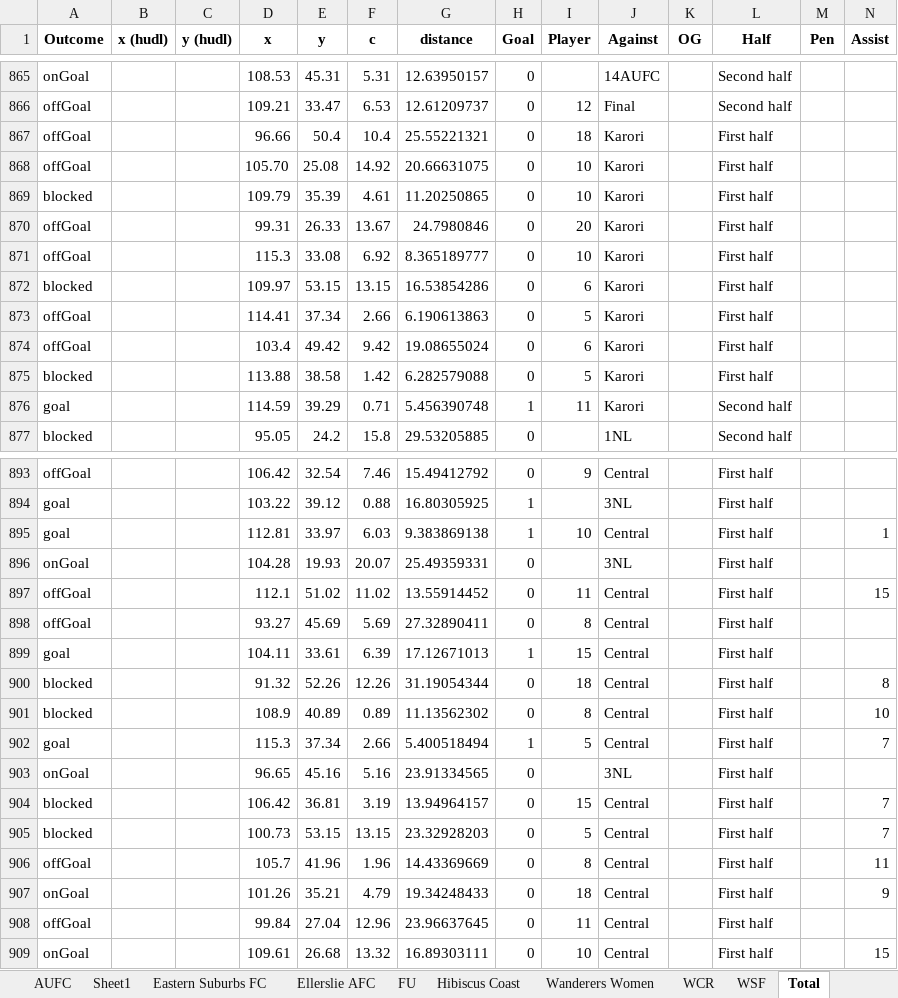
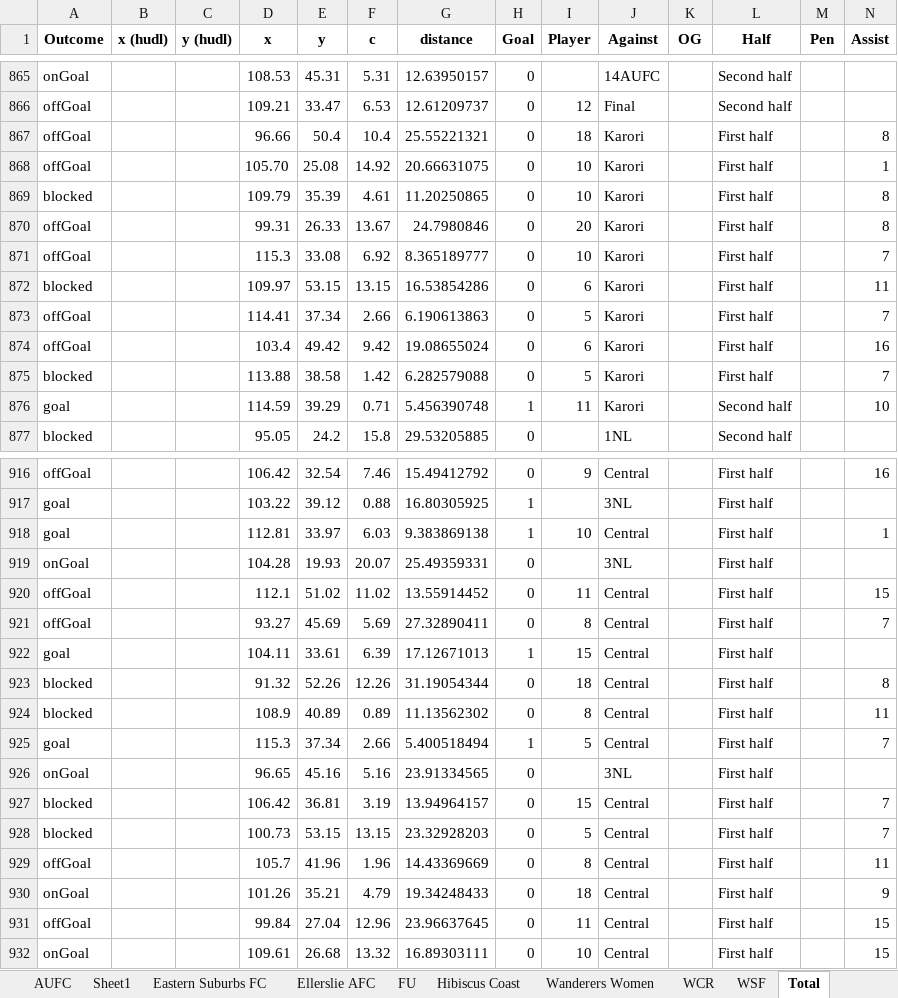
Before and after one commit to f1uk3y/ExpectedGoalsModel, an Excel workbook: AucklandUnitedShots2023-24.xlsx, sheet Total, drawn as a sheet; only a part is shown, gaps mark what is left out; values as stored, in another font and other column widths than the file's, no borders; addresses are those after the commit; the diff covers the shown part only; the diff names each change by its address in the sheet, - before the commit and + after, or states it on an @@ line.

```diff
--- a/AucklandUnitedShots2023-24.xlsx (sheet Total)
+++ b/AucklandUnitedShots2023-24.xlsx (sheet Total)
-N867 (Assist): (empty)
+N867 (Assist): 8
-N868 (Assist): (empty)
+N868 (Assist): 1
-N869:N870 (Assist): (empty)
+N869:N870 (Assist): 8
-N871 (Assist): (empty)
+N871 (Assist): 7
-N872 (Assist): (empty)
+N872 (Assist): 11
-N873 (Assist): (empty)
+N873 (Assist): 7
-N874 (Assist): (empty)
+N874 (Assist): 16
-N875 (Assist): (empty)
+N875 (Assist): 7
-N876 (Assist): (empty)
+N876 (Assist): 10
-N916 (Assist): (empty)
+N916 (Assist): 16
-N921 (Assist): (empty)
+N921 (Assist): 7
-N924 (Assist): 10
+N924 (Assist): 11
-N931 (Assist): (empty)
+N931 (Assist): 15
```
Also changed, not shown: 23 added rows and 10 edited cells elsewhere in this sheet, formulas that keep their value, 1 other file.
